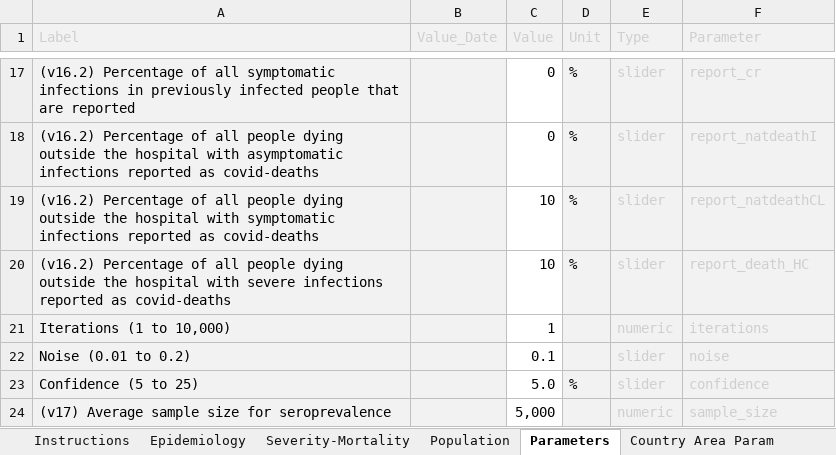
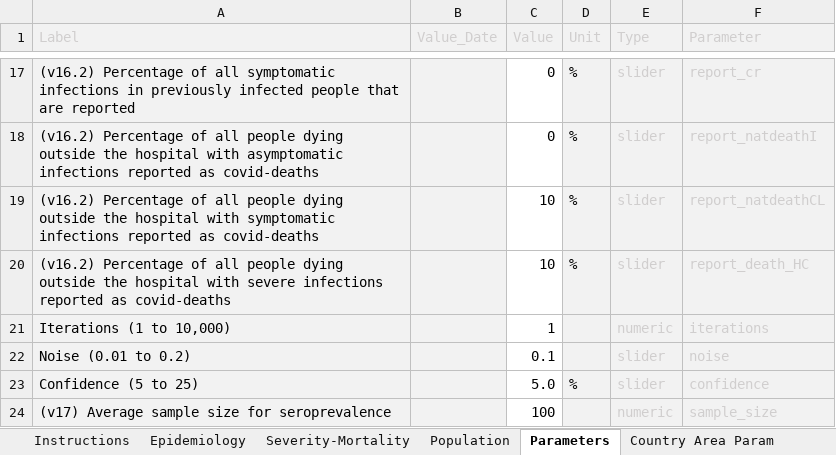
Before and after one commit to ocelhay/como, an Excel workbook: Template_CoMoCOVID-19App_v17.xlsx, sheet Parameters, drawn as a sheet; only a part is shown, gaps mark what is left out; values as stored, in another font and other column widths than the file's, no borders; the diff names each change by its address in the sheet, - before the commit and + after, or states it on an @@ line.

```diff
--- a/Template_CoMoCOVID-19App_v17.xlsx (sheet Parameters)
+++ b/Template_CoMoCOVID-19App_v17.xlsx (sheet Parameters)
-C24 (Value): 5,000
+C24 (Value): 100
```
Also changed, not shown: sheet Epidemiology, sheet Instructions, 1 other file.
